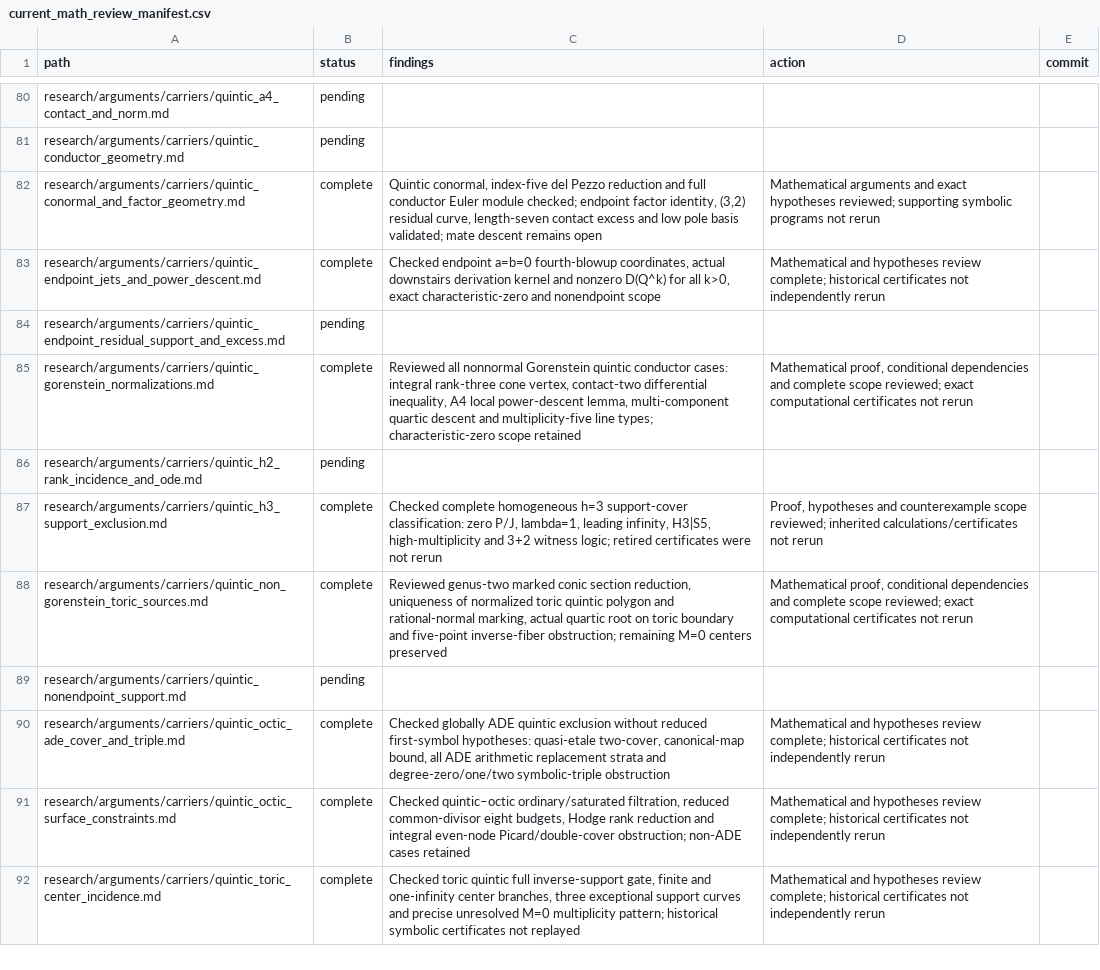
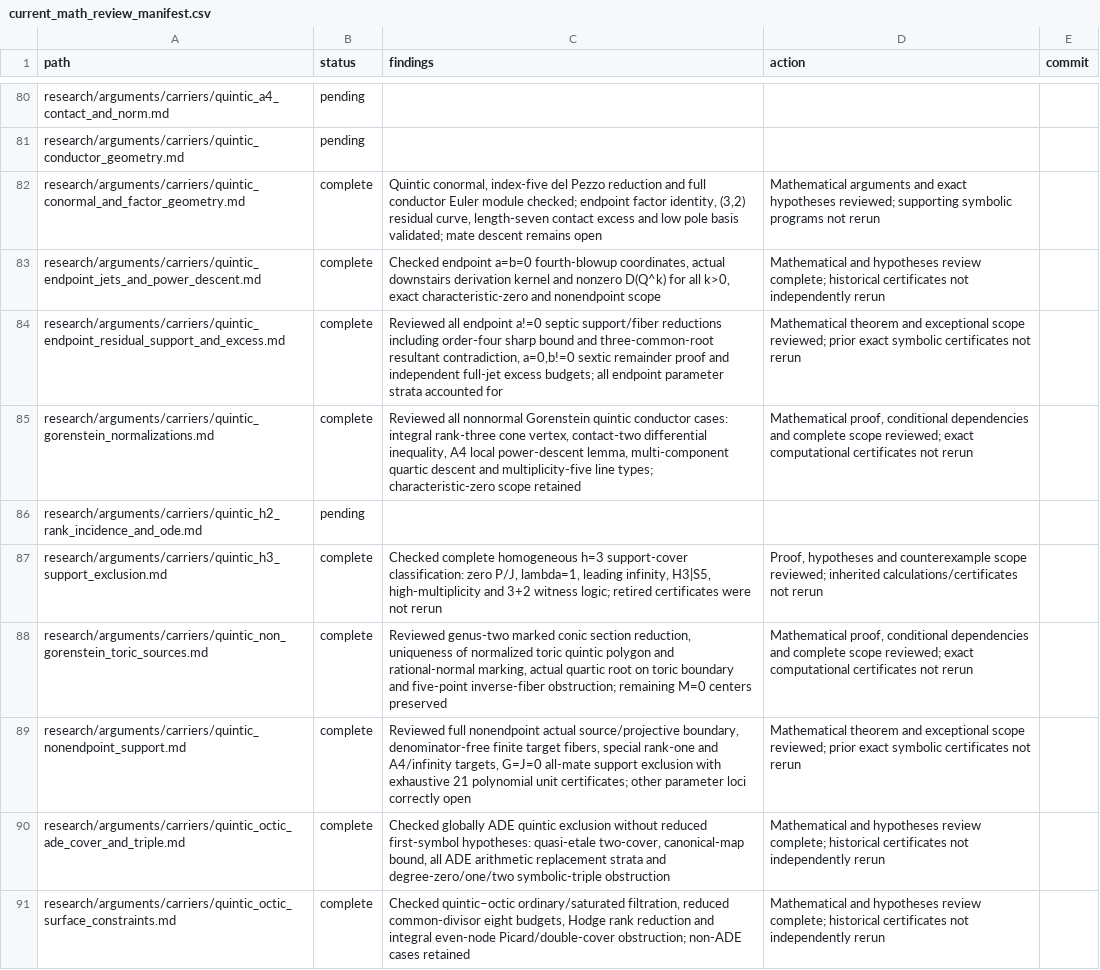
Before and after one commit to markluxton1/STCI, a CSV file: tmp/current_math_review_manifest.csv, drawn as a sheet; only a part is shown, gaps mark what is left out; the shorter side is filled out with more unchanged rows.

Commit message:
Finish full endpoint and partial nonendpoint inverse-support mathematical reviews

```diff
--- a/tmp/current_math_review_manifest.csv
+++ b/tmp/current_math_review_manifest.csv
@@ -83,3 +83,3 @@ path,status,findings,action,commit
 "research/arguments/carriers/quintic_endpoint_jets_and_power_descent.md","complete","Checked endpoint a=b=0 fourth-blowup coordinates, actual downstairs derivation kernel and nonzero D(Q^k) for all k>0, exact characteristic-zero and nonendpoint scope","Mathematical and hypotheses review complete; historical certificates not independently rerun",""
-"research/arguments/carriers/quintic_endpoint_residual_support_and_excess.md","pending","","",""
+"research/arguments/carriers/quintic_endpoint_residual_support_and_excess.md","complete","Reviewed all endpoint a!=0 septic support/fiber reductions including order-four sharp bound and three-common-root resultant contradiction, a=0,b!=0 sextic remainder proof and independent full-jet excess budgets; all endpoint parameter strata accounted for","Mathematical theorem and exceptional scope reviewed; prior exact symbolic certificates not rerun",""
 "research/arguments/carriers/quintic_gorenstein_normalizations.md","complete","Reviewed all nonnormal Gorenstein quintic conductor cases: integral rank-three cone vertex, contact-two differential inequality, A4 local power-descent lemma, multi-component quartic descent and multiplicity-five line types; characteristic-zero scope retained","Mathematical proof, conditional dependencies and complete scope reviewed; exact computational certificates not rerun",""
@@ -88,3 +88,3 @@ path,status,findings,action,commit
 "research/arguments/carriers/quintic_non_gorenstein_toric_sources.md","complete","Reviewed genus-two marked conic section reduction, uniqueness of normalized toric quintic polygon and rational-normal marking, actual quartic root on toric boundary and five-point inverse-fiber obstruction; remaining M=0 centers preserved","Mathematical proof, conditional dependencies and complete scope reviewed; exact computational certificates not rerun",""
-"research/arguments/carriers/quintic_nonendpoint_support.md","pending","","",""
+"research/arguments/carriers/quintic_nonendpoint_support.md","complete","Reviewed full nonendpoint actual source/projective boundary, denominator-free finite target fibers, special rank-one and A4/infinity targets, G=J=0 all-mate support exclusion with exhaustive 21 polynomial unit certificates; other parameter loci correctly open","Mathematical theorem and exceptional scope reviewed; prior exact symbolic certificates not rerun",""
 "research/arguments/carriers/quintic_octic_ade_cover_and_triple.md","complete","Checked globally ADE quintic exclusion without reduced first-symbol hypotheses: quasi-etale two-cover, canonical-map bound, all ADE arithmetic replacement strata and degree-zero/one/two symbolic-triple obstruction","Mathematical and hypotheses review complete; historical certificates not independently rerun",""
```
